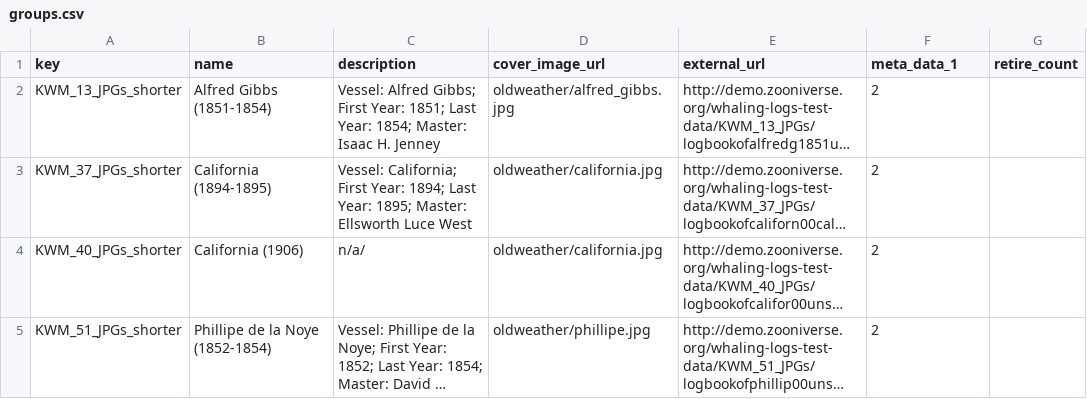
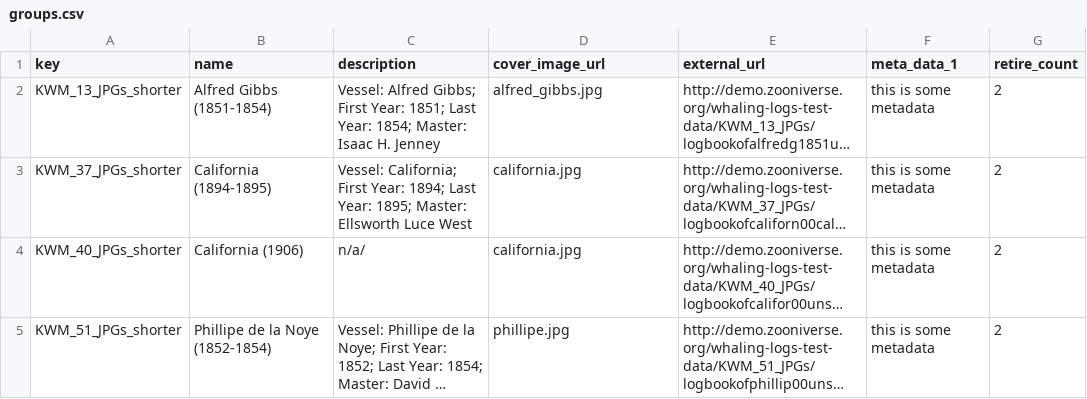
Before and after one commit to zooniverse/scribeAPI, a CSV file: project/whale_tales/subjects/groups.csv, drawn as a sheet; long unchanged cells end in …; the diff names each change by its address in the sheet, - before the commit and + after, or states it on an @@ line.

Commit message:
update groups

```diff
--- a/project/whale_tales/subjects/groups.csv
+++ b/project/whale_tales/subjects/groups.csv
-D2 (cover_image_url): oldweather/alfred_gibbs.jpg
+D2 (cover_image_url): alfred_gibbs.jpg
-F2:F5 (meta_data_1): 2
+F2:F5 (meta_data_1): this is some metadata
-G2:G5 (retire_count): (empty)
+G2:G5 (retire_count): 2
-D3:D4 (cover_image_url): oldweather/california.jpg
+D3:D4 (cover_image_url): california.jpg
-D5 (cover_image_url): oldweather/phillipe.jpg
+D5 (cover_image_url): phillipe.jpg
```
